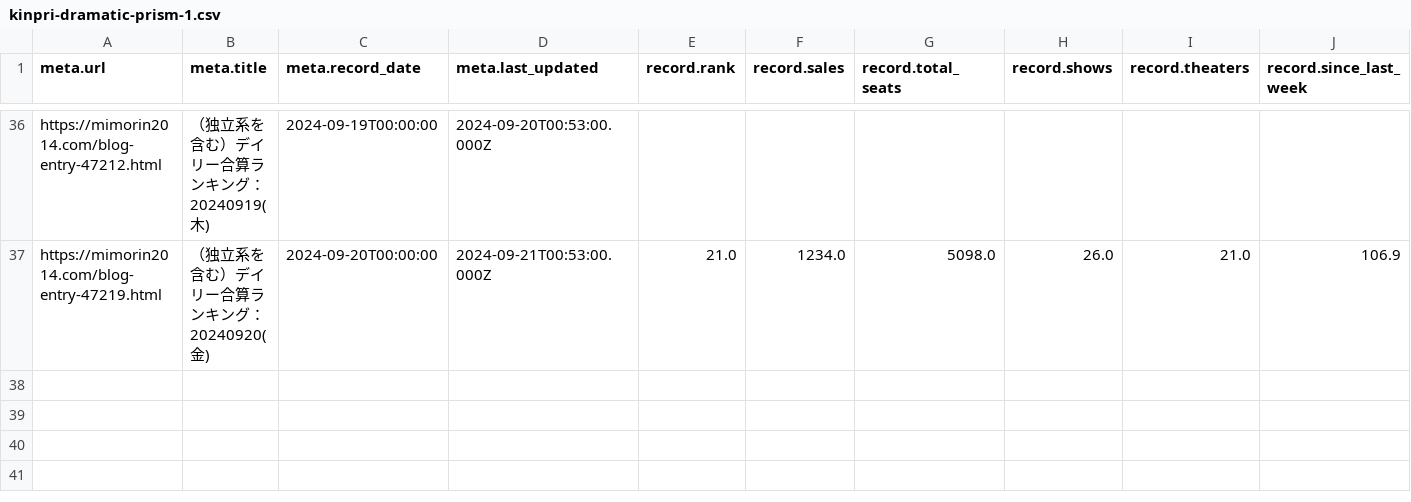
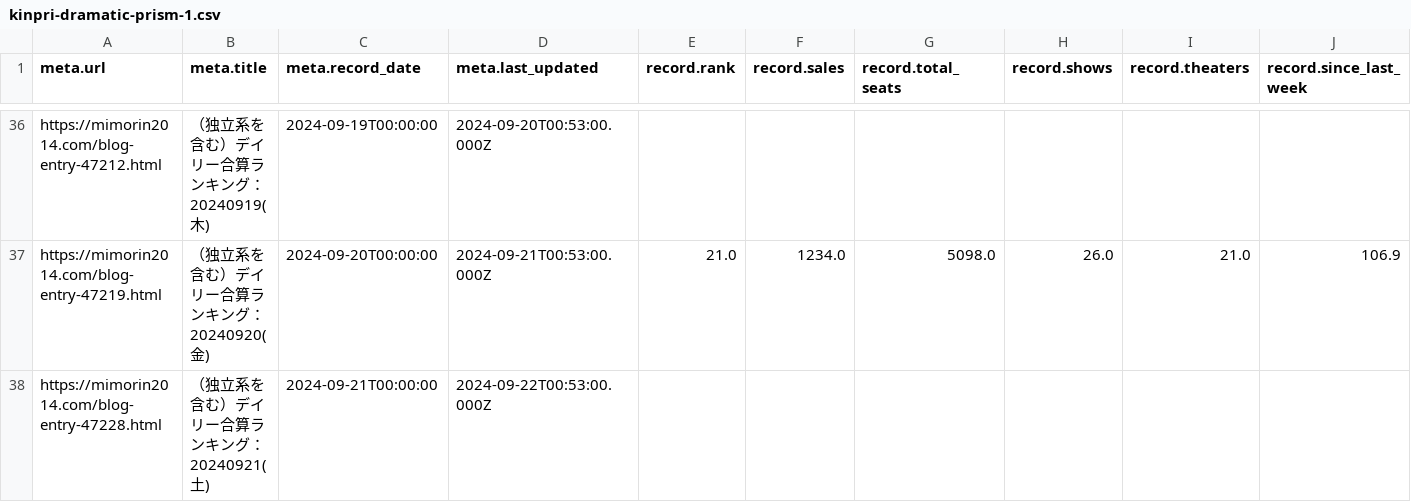
Before and after one commit to sakuramochi0/kinpri-and-pretty-series-box-office-watcher, a CSV file: data/converted/kinpri-dramatic-prism-1.csv, drawn as a sheet; only a part is shown, gaps mark what is left out; rows hold the shown columns only; the diff names each change by its address in the sheet, - before the commit and + after, or states it on an @@ line.

```diff
--- a/data/converted/kinpri-dramatic-prism-1.csv
+++ b/data/converted/kinpri-dramatic-prism-1.csv
+row 38: https://mimorin2014.com/blog-entry-47228.html | （独立系を含む）デイリー合算ランキング：20240921(土) | 2024-09-21T00:00:00 | 2024-09-22T00:53:00.000Z
```
Also changed, not shown: 3 other files.
